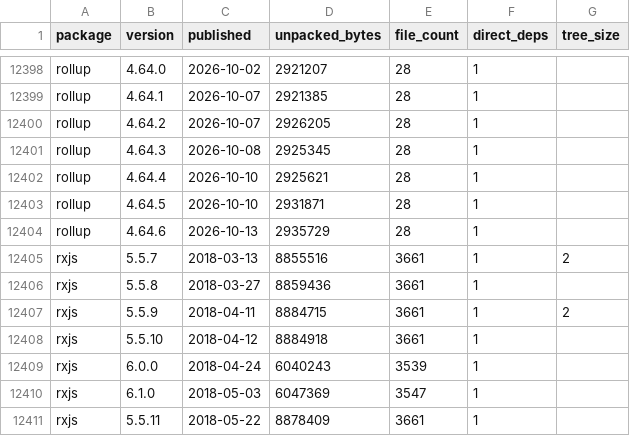
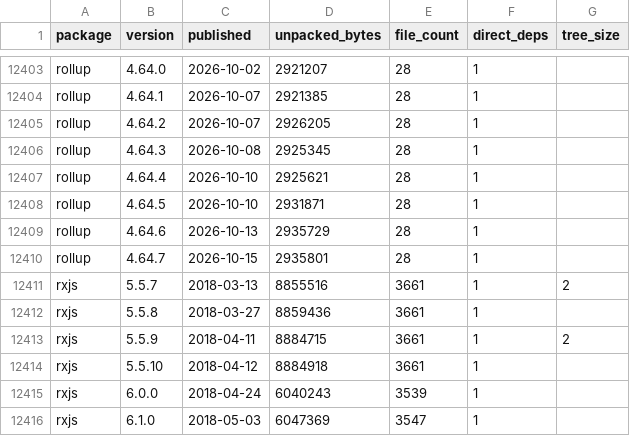
Before and after one commit to shwetankg07/great-consolidation, a CSV file: data/releases.csv, drawn as a sheet; only a part is shown, gaps mark what is left out; the shorter side is filled out with more unchanged rows; the diff covers the shown part only; the diff names each change by its address in the sheet, - before the commit and + after, or states it on an @@ line.

```diff
--- a/data/releases.csv
+++ b/data/releases.csv
+row 12410: rollup | 4.64.7 | 2026-10-15 | 2935801 | 28 | 1
```
Also changed, not shown: 5 added rows elsewhere in this file, data/daily.csv, 1 other file.
